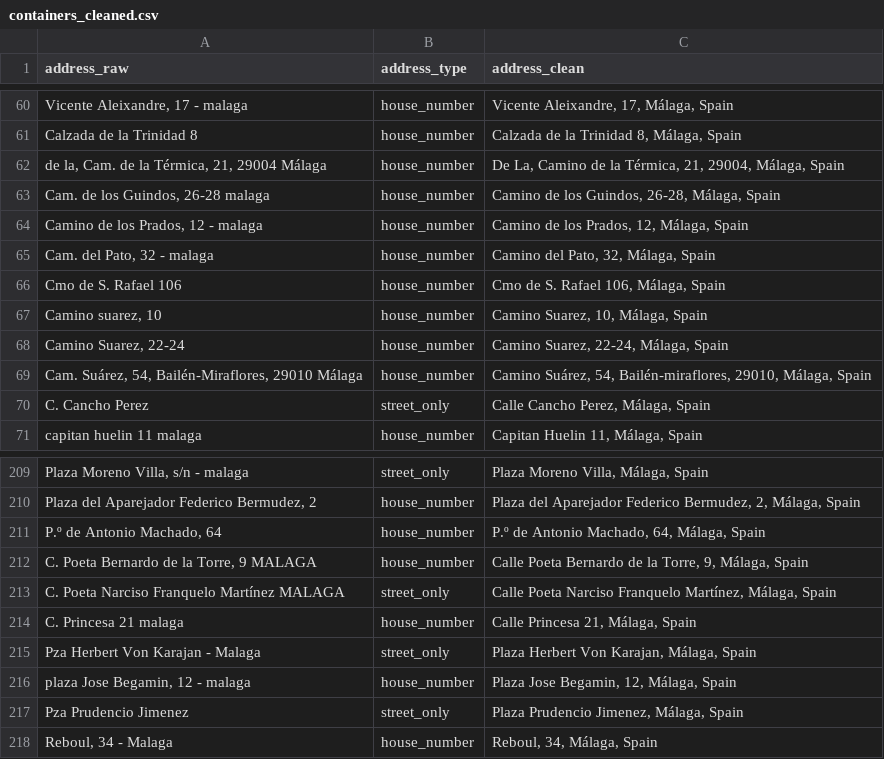
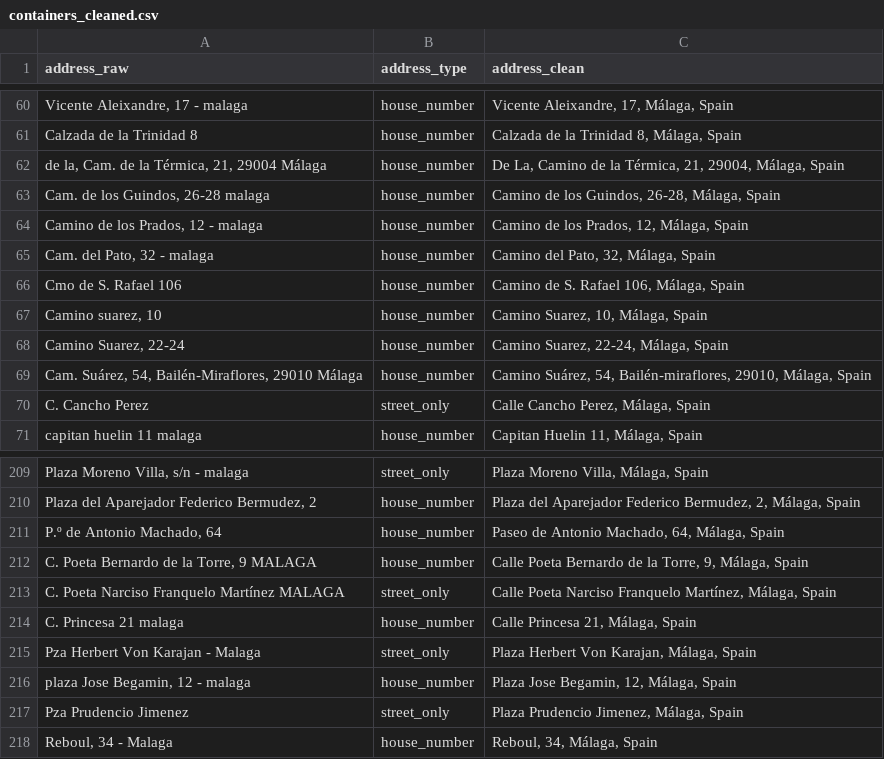
Before and after one commit to lidavaynberg/malaga-textile-access, a CSV file: data/interim/containers_cleaned.csv, drawn as a sheet; only a part is shown, gaps mark what is left out; the diff names each change by its address in the sheet, - before the commit and + after, or states it on an @@ line.

Commit message:
refactor: clean up notebook 01 with two-stage deduplication and full abbreviation list

```diff
--- a/data/interim/containers_cleaned.csv
+++ b/data/interim/containers_cleaned.csv
-C66 (address_clean): Cmo de S. Rafael 106, Málaga, Spain
+C66 (address_clean): Camino de S. Rafael 106, Málaga, Spain
-C211 (address_clean): P.º de Antonio Machado, 64, Málaga, Spain
+C211 (address_clean): Paseo de Antonio Machado, 64, Málaga, Spain
```
Also changed, not shown: 1 other file.
